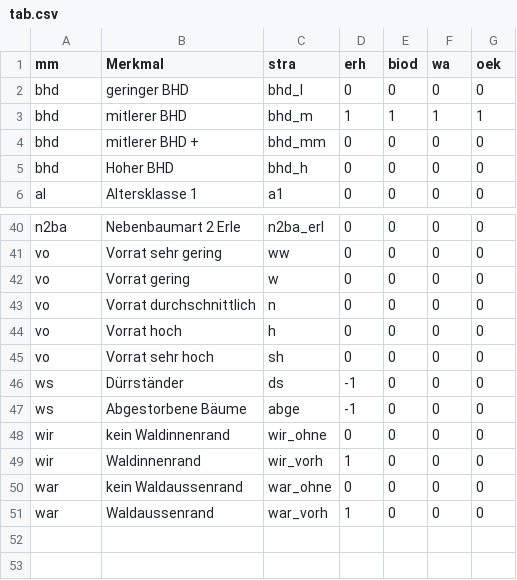
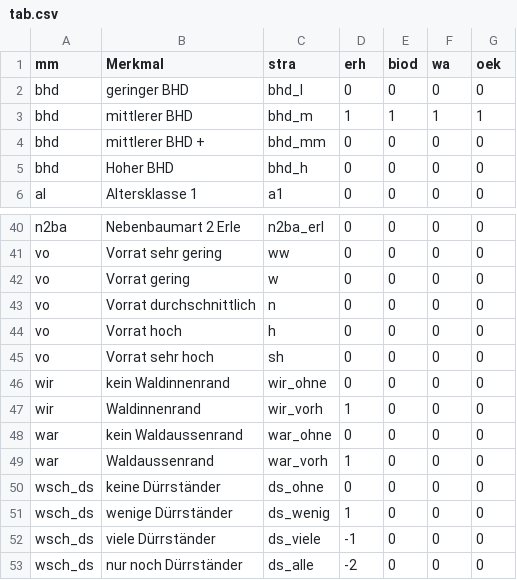
Before and after one commit to f2502/OESL_MV, a CSV file: tab.csv, drawn as a sheet; only a part is shown, gaps mark what is left out.

Commit message:
Update tab.csv

```diff
--- a/tab.csv
+++ b/tab.csv
@@ -2,4 +2,4 @@ mm;Merkmal;stra;erh;biod;wa;oek
 bhd;geringer BHD;bhd_l;0;0;0;0
-bhd;mitlerer BHD;bhd_m;1;1;1;1
-bhd;mitlerer BHD +;bhd_mm;0;0;0;0
+bhd;mittlerer BHD;bhd_m;1;1;1;1
+bhd;mittlerer BHD +;bhd_mm;0;0;0;0
 bhd;Hoher BHD;bhd_h;0;0;0;0
@@ -45,4 +45,2 @@ vo;Vorrat hoch;h;0;0;0;0
 vo;Vorrat sehr hoch;sh;0;0;0;0
-ws;Dürrständer;ds;-1;0;0;0
-ws;Abgestorbene Bäume;abge;-1;0;0;0
 wir;kein Waldinnenrand;wir_ohne;0;0;0;0
@@ -51 +49,5 @@ war;kein Waldaussenrand;war_ohne;0;0;0;0
 war;Waldaussenrand ;war_vorh;1;0;0;0
+wsch_ds;keine Dürrständer;ds_ohne;0;0;0;0
+wsch_ds;wenige Dürrständer;ds_wenig;1;0;0;0
+wsch_ds;viele Dürrständer;ds_viele;-1;0;0;0
+wsch_ds;nur noch Dürrständer;ds_alle;-2;0;0;0
```
